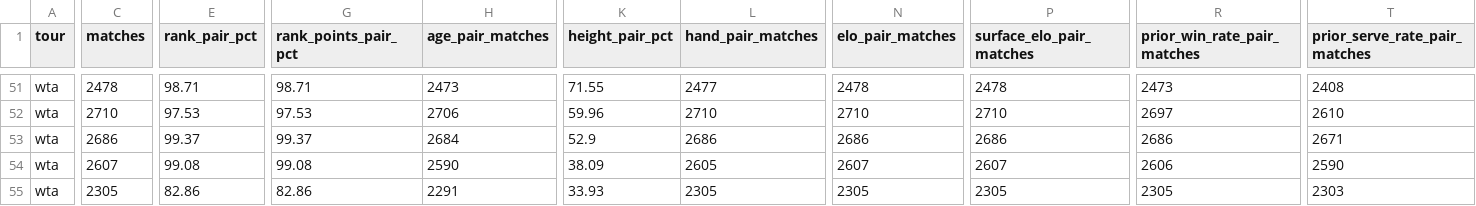
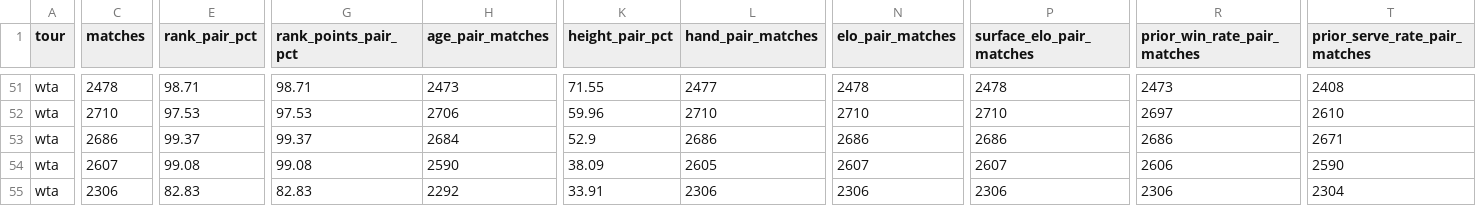
Before and after one commit to sumeetamin/tennis-history-data, a CSV file: data/curated/main_tour/season_coverage.csv, drawn as a sheet; only a part is shown, gaps mark what is left out; the diff covers the shown part only; the diff names each change by its address in the sheet, - before the commit and + after, or states it on an @@ line.

```diff
--- a/data/curated/main_tour/season_coverage.csv
+++ b/data/curated/main_tour/season_coverage.csv
-C55 (matches): 2305
+C55 (matches): 2306
-E55 (rank_pair_pct): 82.86
+E55 (rank_pair_pct): 82.83
-G55 (rank_points_pair_pct): 82.86
+G55 (rank_points_pair_pct): 82.83
-H55 (age_pair_matches): 2291
+H55 (age_pair_matches): 2292
-K55 (height_pair_pct): 33.93
+K55 (height_pair_pct): 33.91
-L55 (hand_pair_matches): 2305
+L55 (hand_pair_matches): 2306
-N55 (elo_pair_matches): 2305
+N55 (elo_pair_matches): 2306
-P55 (surface_elo_pair_matches): 2305
+P55 (surface_elo_pair_matches): 2306
-R55 (prior_win_rate_pair_matches): 2305
+R55 (prior_win_rate_pair_matches): 2306
-T55 (prior_serve_rate_pair_matches): 2303
+T55 (prior_serve_rate_pair_matches): 2304
```
Also changed, not shown: 7 edited cells elsewhere in this file, data/curated/post_2000/coverage.csv, data/curated/post_2000/coverage_dimensions.csv, 35 other files.
